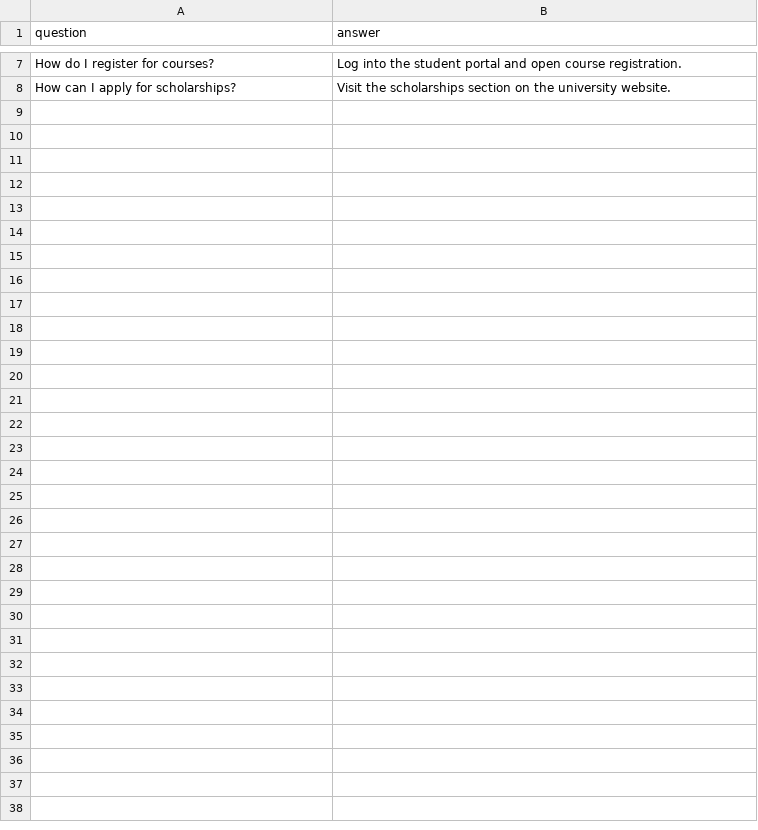
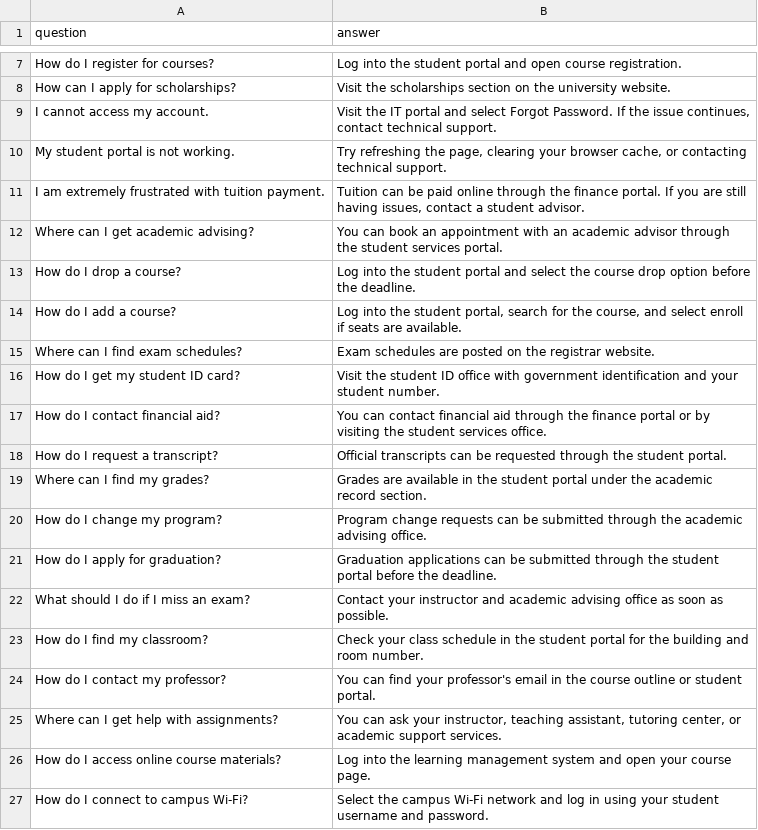
Before and after one commit to zaree03/miniproject1, a CSV file: knowledge_base.csv, drawn as a sheet; only a part is shown, gaps mark what is left out; the diff covers the shown part only; the diff names each change by its address in the sheet, - before the commit and + after, or states it on an @@ line.

```diff
--- a/knowledge_base.csv
+++ b/knowledge_base.csv
+row 9: I cannot access my account. | Visit the IT portal and select Forgot Password. If the issue continues, contact technical support.
+row 10: My student portal is not working. | Try refreshing the page, clearing your browser cache, or contacting technical support.
+row 11: I am extremely frustrated with tuition payment. | Tuition can be paid online through the finance portal. If you are still having issues, contact a student advisor.
+row 12: Where can I get academic advising? | You can book an appointment with an academic advisor through the student services portal.
+row 13: How do I drop a course? | Log into the student portal and select the course drop option before the deadline.
+row 14: How do I add a course? | Log into the student portal, search for the course, and select enroll if seats are available.
+row 15: Where can I find exam schedules? | Exam schedules are posted on the registrar website.
+row 16: How do I get my student ID card? | Visit the student ID office with government identification and your student number.
+row 17: How do I contact financial aid? | You can contact financial aid through the finance portal or by visiting the student services office.
+row 18: How do I request a transcript? | Official transcripts can be requested through the student portal.
+row 19: Where can I find my grades? | Grades are available in the student portal under the academic record section.
+row 20: How do I change my program? | Program change requests can be submitted through the academic advising office.
+row 21: How do I apply for graduation? | Graduation applications can be submitted through the student portal before the deadline.
+row 22: What should I do if I miss an exam? | Contact your instructor and academic advising office as soon as possible.
+row 23: How do I find my classroom? | Check your class schedule in the student portal for the building and room number.
+row 24: How do I contact my professor? | You can find your professor's email in the course outline or student portal.
+row 25: Where can I get help with assignments? | You can ask your instructor, teaching assistant, tutoring center, or academic support services.
+row 26: How do I access online course materials? | Log into the learning management system and open your course page.
+row 27: How do I connect to campus Wi-Fi? | Select the campus Wi-Fi network and log in using your student username and password.
```
Also changed, not shown: 14 added rows elsewhere in this file, 1 other file.
